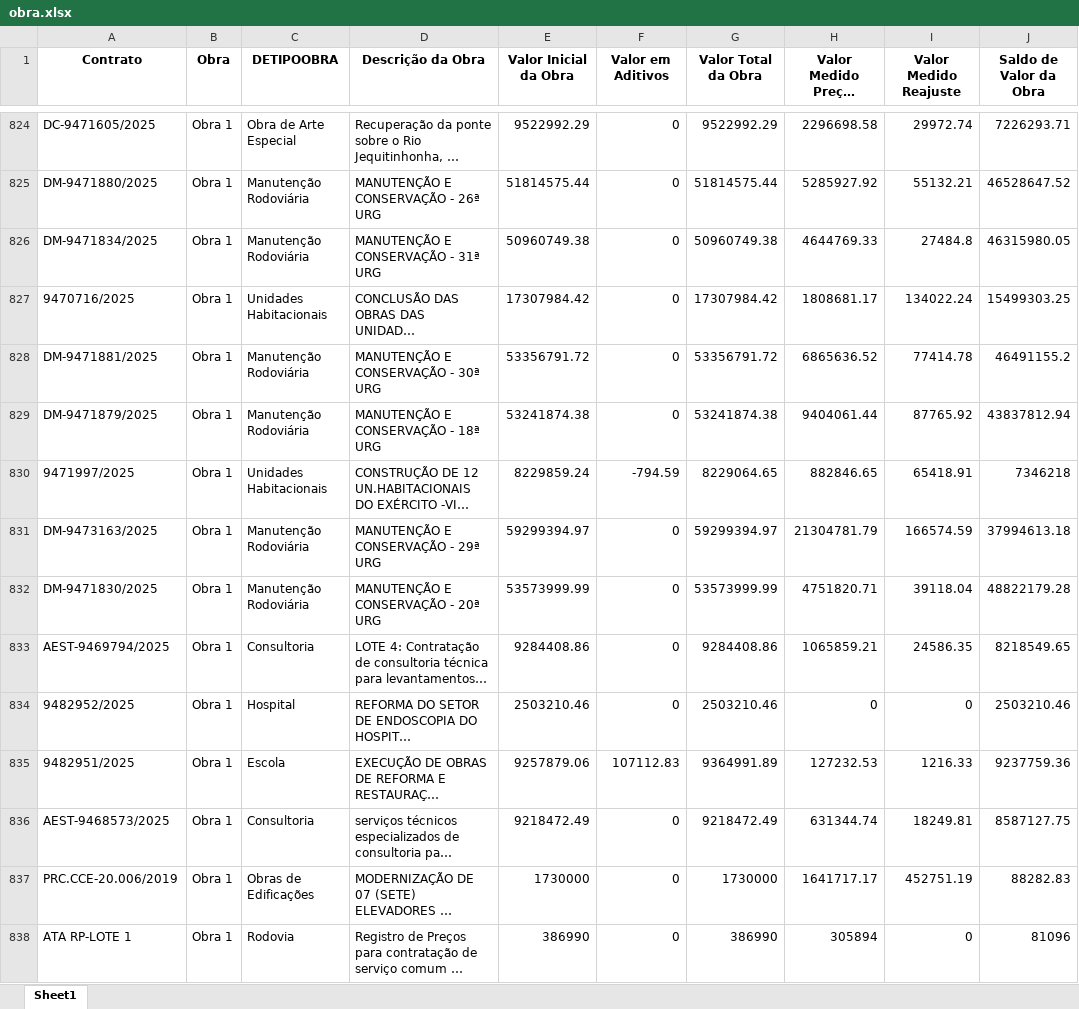
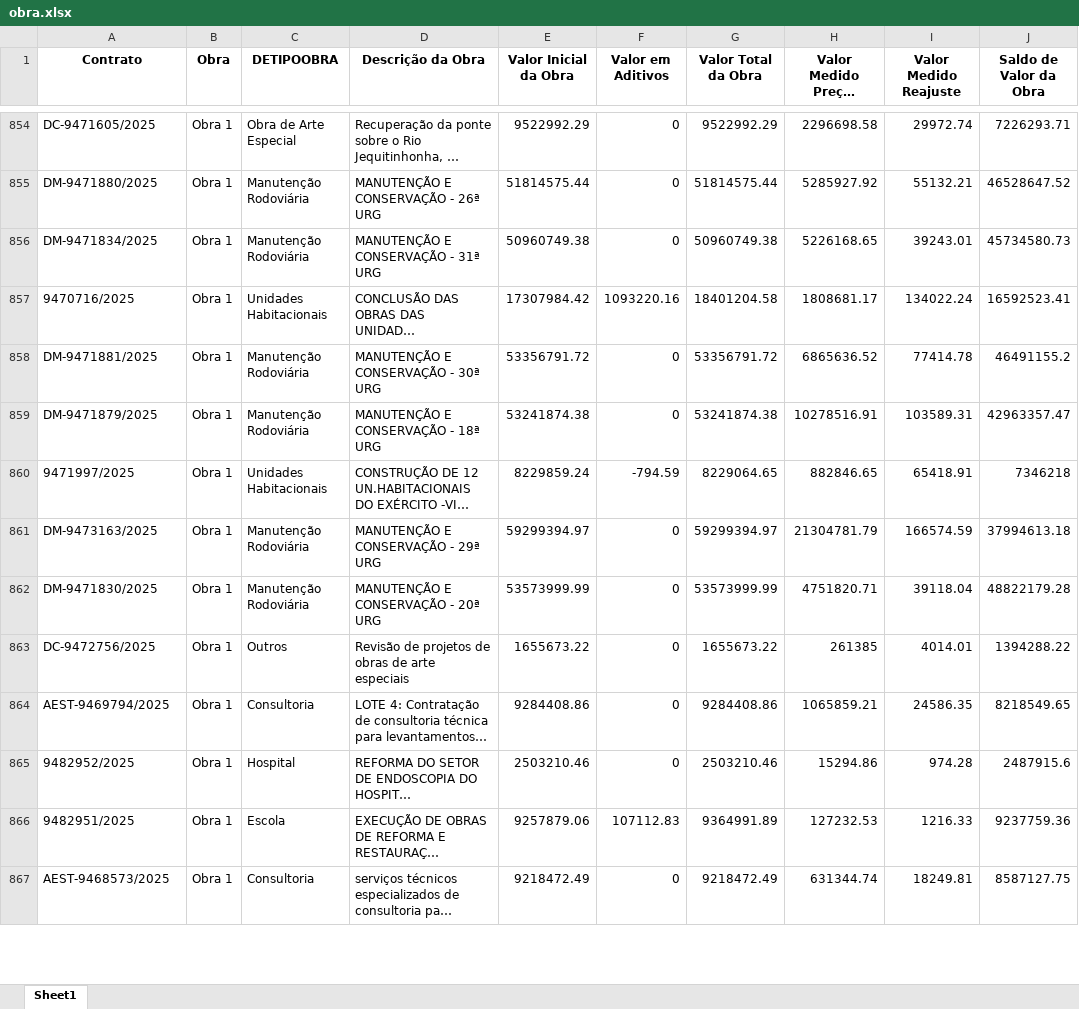
Before and after one commit to transparencia-mg/portal_obras, an Excel workbook: upload/obra.xlsx, sheet Sheet1, drawn as a sheet; only a part is shown, gaps mark what is left out; long unchanged cells end in …; values as stored, in another font and other column widths than the file's, no borders; addresses are those after the commit; the diff covers the shown part only; the diff names each change by its address in the sheet, - before the commit and + after, or states it on an @@ line.

```diff
--- a/upload/obra.xlsx (sheet Sheet1)
+++ b/upload/obra.xlsx (sheet Sheet1)
-H856 (Valor Medido Preços Iniciais): 4644769.33
+H856 (Valor Medido Preços Iniciais): 5226168.65
-I856 (Valor Medido Reajuste): 27484.8
+I856 (Valor Medido Reajuste): 39243.01
-J856 (Saldo de Valor da Obra): 46315980.05
+J856 (Saldo de Valor da Obra): 45734580.73
-F857 (Valor em Aditivos): 0
+F857 (Valor em Aditivos): 1093220.16
-G857 (Valor Total da Obra): 17307984.42
+G857 (Valor Total da Obra): 18401204.58
-J857 (Saldo de Valor da Obra): 15499303.25
+J857 (Saldo de Valor da Obra): 16592523.41
-H859 (Valor Medido Preços Iniciais): 9404061.44
+H859 (Valor Medido Preços Iniciais): 10278516.91
-I859 (Valor Medido Reajuste): 87765.92
+I859 (Valor Medido Reajuste): 103589.31
-J859 (Saldo de Valor da Obra): 43837812.94
+J859 (Saldo de Valor da Obra): 42963357.47
+row 863: DC-9472756/2025 | Obra 1 | Outros | Revisão de projetos de obras de arte especiais | 1655673.22 | 0 | 1655673.22 | 261385 | 4014.01 | 1394288.22
-H865 (Valor Medido Preços Iniciais): 0
+H865 (Valor Medido Preços Iniciais): 15294.86
-I865 (Valor Medido Reajuste): 0
+I865 (Valor Medido Reajuste): 974.28
-J865 (Saldo de Valor da Obra): 2503210.46
+J865 (Saldo de Valor da Obra): 2487915.6
@@ row 837 moved to row 378: PRC.CCE-20.006/2019 @@
@@ row 838 moved to row 291: ATA RP-LOTE 1 @@
```
Also changed, not shown: 2 added rows, 1 removed row, 28 moved rows and 167 edited cells elsewhere in this sheet, upload/contratos.xlsx, upload/coordenadas.xlsx, 4 other files.
